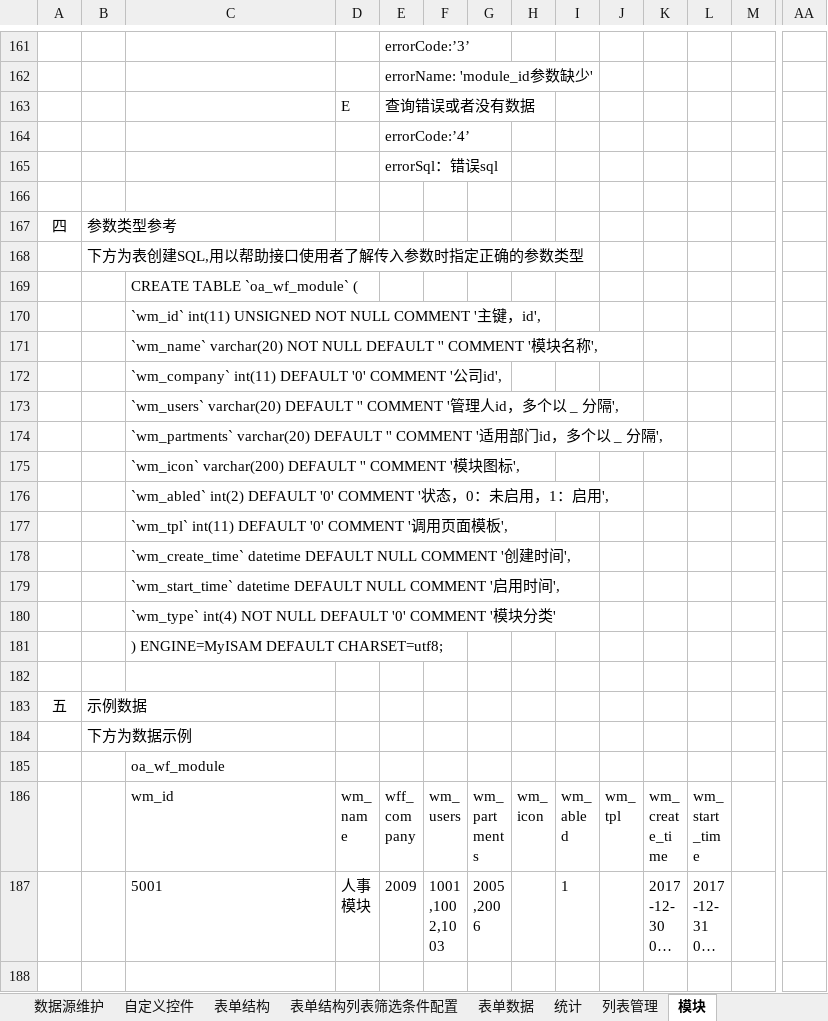
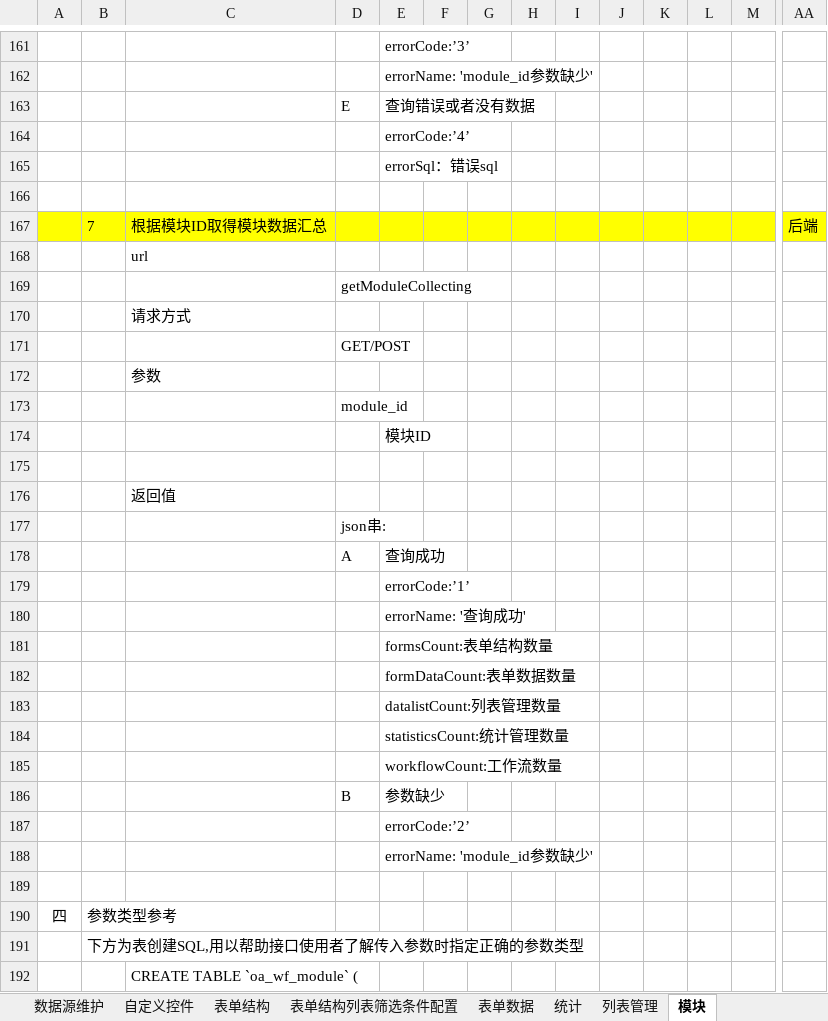
Before and after one commit to 76442293/Appservice, an Excel workbook: 接口说明.xlsx, sheet 模块, drawn as a sheet; only a part is shown, gaps mark what is left out; the shorter side is filled out with more unchanged rows; long unchanged cells end in …; values as stored, in another font and other column widths than the file's, no borders; rows hold the shown columns only; the diff names each change by its address in the sheet, - before the commit and + after, or states it on an @@ line.

```diff
--- a/接口说明.xlsx (sheet 模块)
+++ b/接口说明.xlsx (sheet 模块)
+row 167:  | 7 | 根据模块ID取得模块数据汇总 |  |  |  |  |  |  |  |  |  |  | 后端
+row 168:  |  | url
+row 169:  |  |  | getModuleCollecting
+row 170:  |  | 请求方式
+row 171:  |  |  | GET/POST
+row 172:  |  | 参数
+row 173:  |  |  | module_id
+row 174:  |  |  |  | 模块ID
+row 175: (empty)
+row 176:  |  | 返回值
+row 177:  |  |  | json串:
+row 178:  |  |  | A | 查询成功
+row 179:  |  |  |  | errorCode:’1’
+row 180:  |  |  |  | errorName: '查询成功'
+row 181:  |  |  |  | formsCount:表单结构数量
+row 182:  |  |  |  | formDataCount:表单数据数量
+row 183:  |  |  |  | datalistCount:列表管理数量
+row 184:  |  |  |  | statisticsCount:统计管理数量
+row 185:  |  |  |  | workflowCount:工作流数量
+row 186:  |  |  | B | 参数缺少
+row 187:  |  |  |  | errorCode:’2’
+row 188:  |  |  |  | errorName: 'module_id参数缺少'
+row 189: (empty)
```
Also changed, not shown: sheet 代理商, 3 other files.
